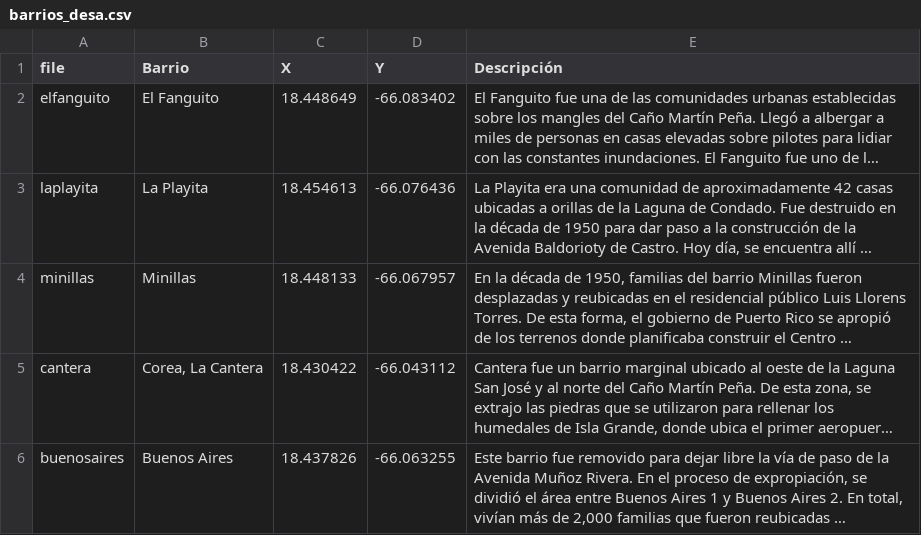
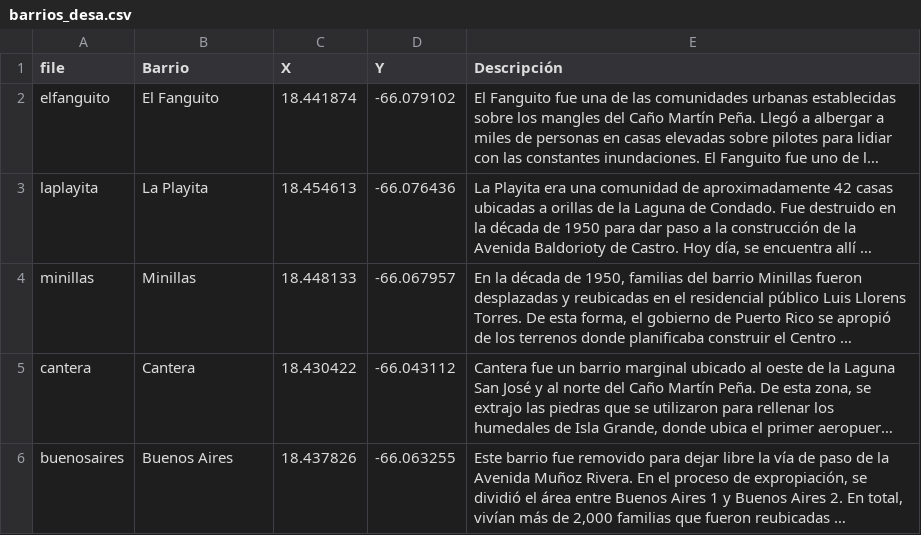
Before and after one commit to laurianrosa/santurcedigital, a CSV file: Photos/Barrios_Desaparecidos/barrios_desa.csv, drawn as a sheet; long unchanged cells end in …; the diff names each change by its address in the sheet, - before the commit and + after, or states it on an @@ line.

Commit message:
Add files via upload

```diff
--- a/Photos/Barrios_Desaparecidos/barrios_desa.csv
+++ b/Photos/Barrios_Desaparecidos/barrios_desa.csv
-C2 (X): 18.448649
+C2 (X): 18.441874
-D2 (Y): -66.083402
+D2 (Y): -66.079102
-B5 (Barrio): Corea, La Cantera
+B5 (Barrio): Cantera
```
